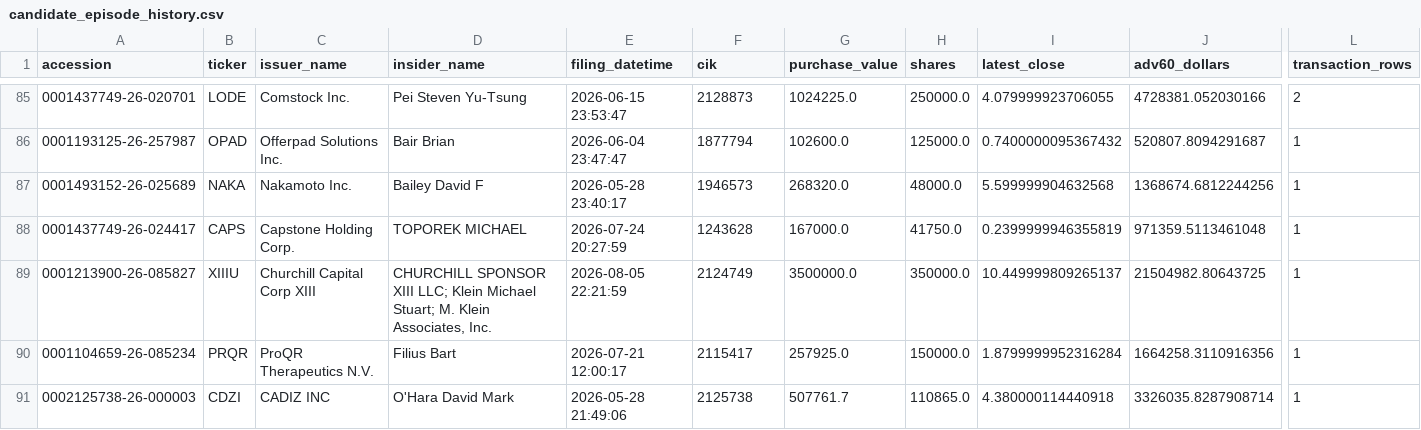
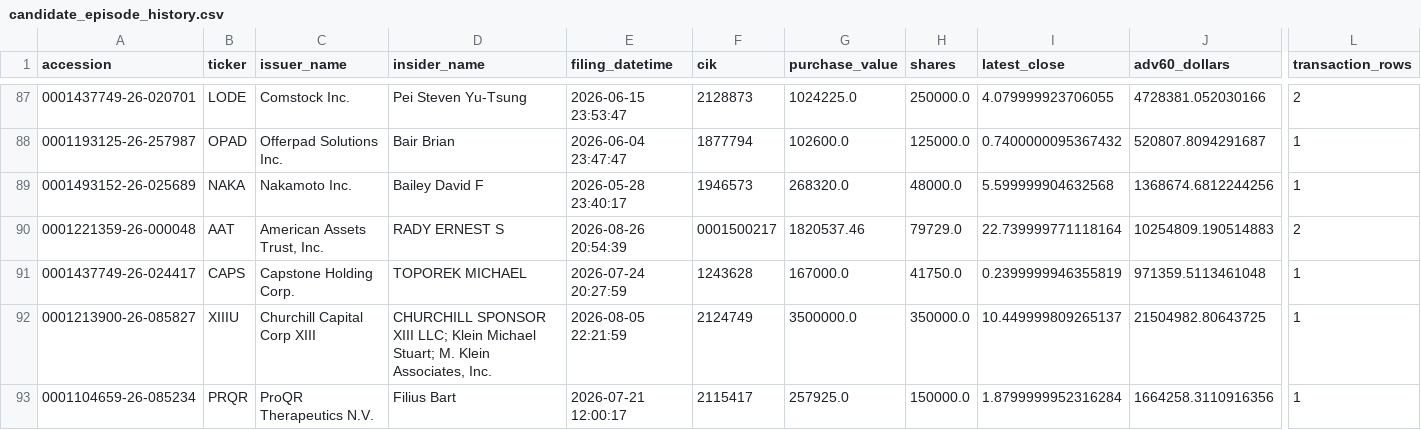
Before and after one commit to mrshu/openinsider-notifier, a CSV file: data/live/sec_daily/candidate_episode_history.csv, drawn as a sheet; only a part is shown, gaps mark what is left out; the shorter side is filled out with more unchanged rows; rows hold the shown columns only; the diff covers the shown part only; the diff names each change by its address in the sheet, - before the commit and + after, or states it on an @@ line.

```diff
--- a/data/live/sec_daily/candidate_episode_history.csv
+++ b/data/live/sec_daily/candidate_episode_history.csv
+row 90: 0001221359-26-000048 | AAT | American Assets Trust, Inc. | RADY ERNEST S | 2026-08-26 20:54:39 | 0001500217 | 1820537.46 | 79729.0 | 22.739999771118164 | 10254809.190514883 | 2
```
Also changed, not shown: 5 added rows elsewhere in this file, data/live/sec_daily/candidate_forward_returns.csv, data/live/sec_daily/dropped_transactions_latest.csv, 13 other files.
